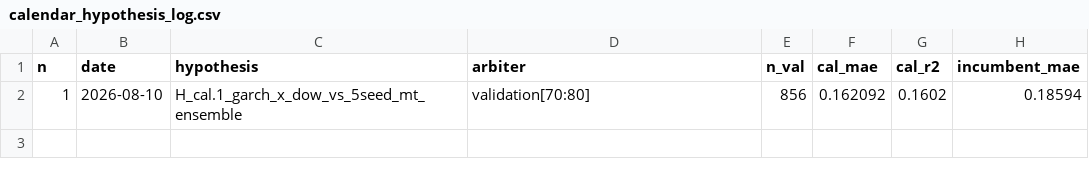
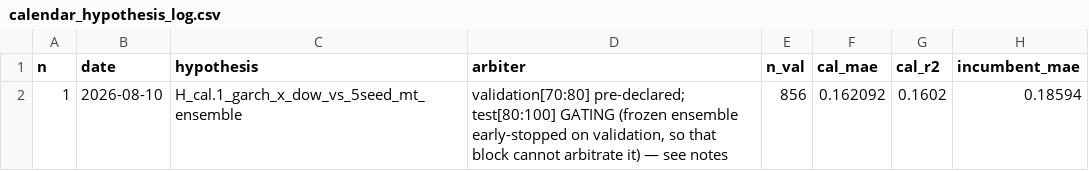
Before and after one commit to velizarMitov/EURUSD-prophet, a CSV file: results/calendar_hypothesis_log.csv, drawn as a sheet; only a part is shown; the diff names each change by its address in the sheet, - before the commit and + after, or states it on an @@ line.

```diff
--- a/results/calendar_hypothesis_log.csv
+++ b/results/calendar_hypothesis_log.csv
-D2 (arbiter): validation[70:80]
+D2 (arbiter): validation[70:80] pre-declared; test[80:100] GATING (frozen ensemble early-stopped on validation, so that block cannot arbitrate it) — see notes
```
Also changed, not shown: 1 other file.
